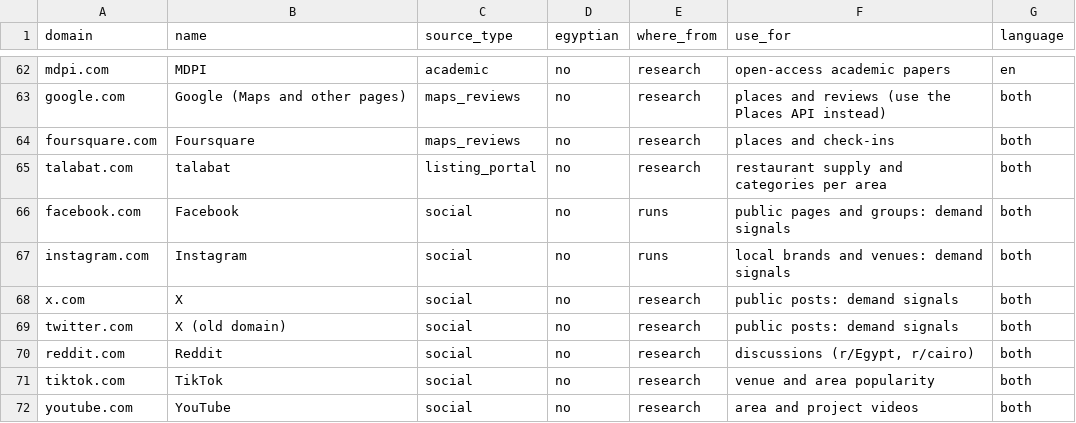
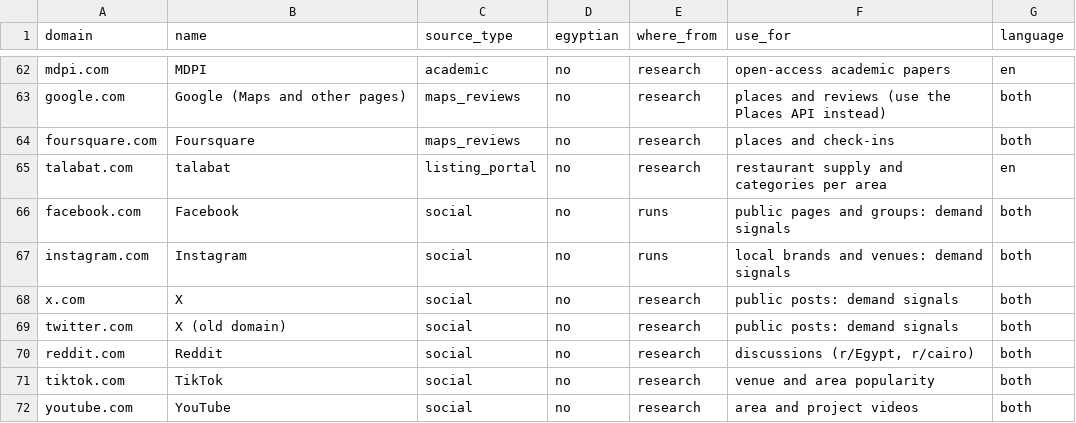
Before and after one commit to youssefashraxff/gp-backend, a CSV file: experiments/tools/web_search/international_sources.csv, drawn as a sheet; only a part is shown, gaps mark what is left out; the diff covers the shown part only.

```diff
--- a/experiments/tools/web_search/international_sources.csv
+++ b/experiments/tools/web_search/international_sources.csv
@@ -64,3 +64,3 @@ google.com,Google (Maps and other pages),maps_reviews,no,research,places and rev
 foursquare.com,Foursquare,maps_reviews,no,research,places and check-ins,both
-talabat.com,talabat,listing_portal,no,research,restaurant supply and categories per area,both
+talabat.com,talabat,listing_portal,no,research,restaurant supply and categories per area,en
 facebook.com,Facebook,social,no,runs,public pages and groups: demand signals,both
```
Also changed, not shown: 16 edited cells elsewhere in this file, experiments/tools/web_search/egypt_sources.csv, experiments/tools/web_search/manual.csv, 10 other files.
